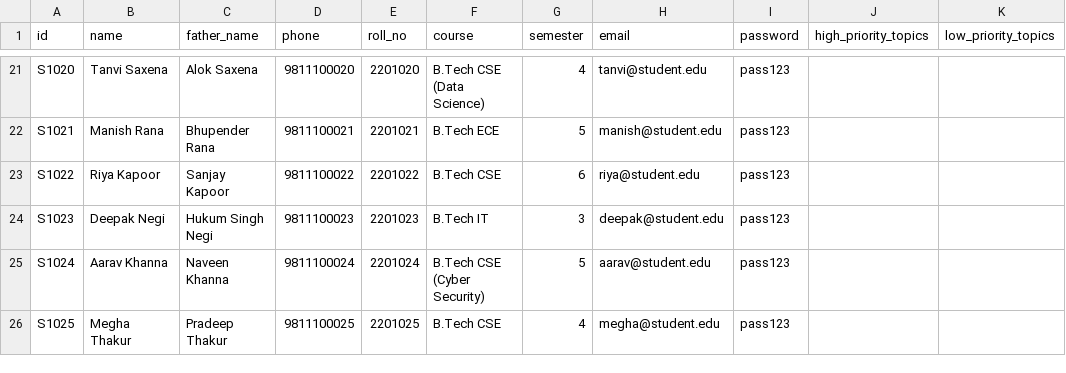
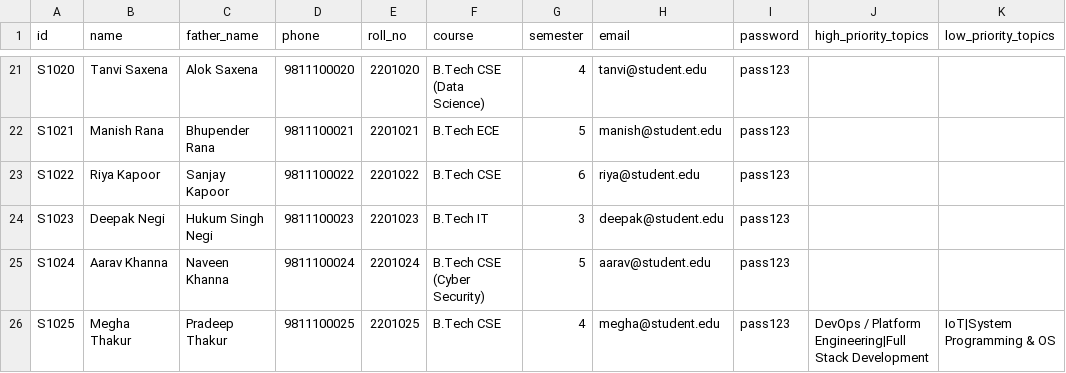
Before and after one commit to rishabhsinghnegi-hub/Mentor-Match-3rd-semester-pbl-, a CSV file: students.csv, drawn as a sheet; only a part is shown, gaps mark what is left out.

```diff
--- a/students.csv
+++ b/students.csv
@@ -25,2 +25,2 @@ S1023,Deepak Negi,Hukum Singh Negi,9811100023,2201023,B.Tech IT,3,deepak@student
 S1024,Aarav Khanna,Naveen Khanna,9811100024,2201024,B.Tech CSE (Cyber Security),5,aarav@student.edu,pass123,,
-S1025,Megha Thakur,Pradeep Thakur,9811100025,2201025,B.Tech CSE,4,megha@student.edu,pass123,,
+S1025,Megha Thakur,Pradeep Thakur,9811100025,2201025,B.Tech CSE,4,megha@student.edu,pass123,DevOps / Platform Engineering|Full Stack Development,IoT|System Programming & OS
```
Also changed, not shown: 1 other file.
